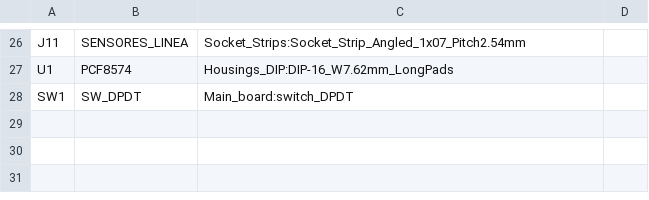
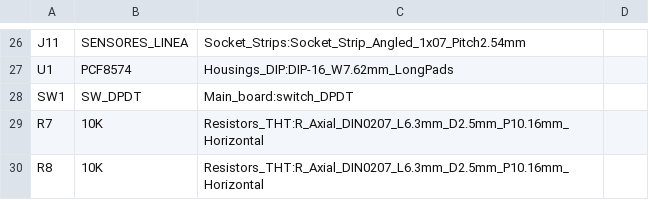
Before and after one commit to Resaj/cyclops-project, a CSV file: hw/Kicad/Main_board/Main_board.csv, drawn as a sheet; only a part is shown, gaps mark what is left out; the diff names each change by its address in the sheet, - before the commit and + after, or states it on an @@ line.

Commit message:
Leds connections modified and I2C resistors added

```diff
--- a/hw/Kicad/Main_board/Main_board.csv
+++ b/hw/Kicad/Main_board/Main_board.csv
+row 29: R7 | 10K | Resistors_THT:R_Axial_DIN0207_L6.3mm_D2.5mm_P10.16mm_Horizontal
+row 30: R8 | 10K | Resistors_THT:R_Axial_DIN0207_L6.3mm_D2.5mm_P10.16mm_Horizontal
```
Also changed, not shown: 16 other files.
